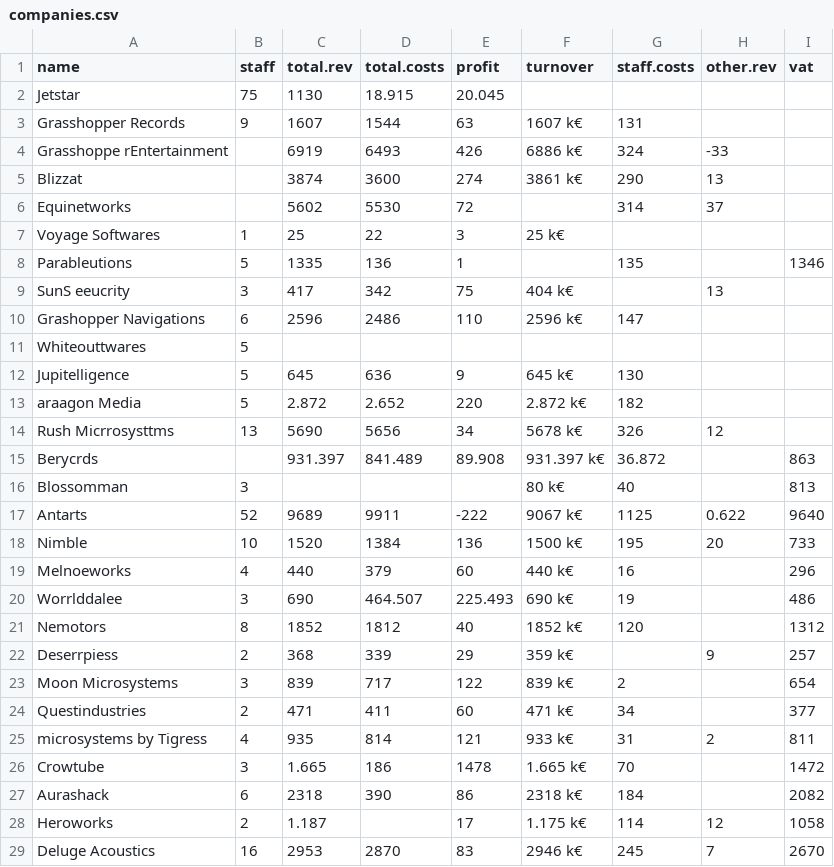
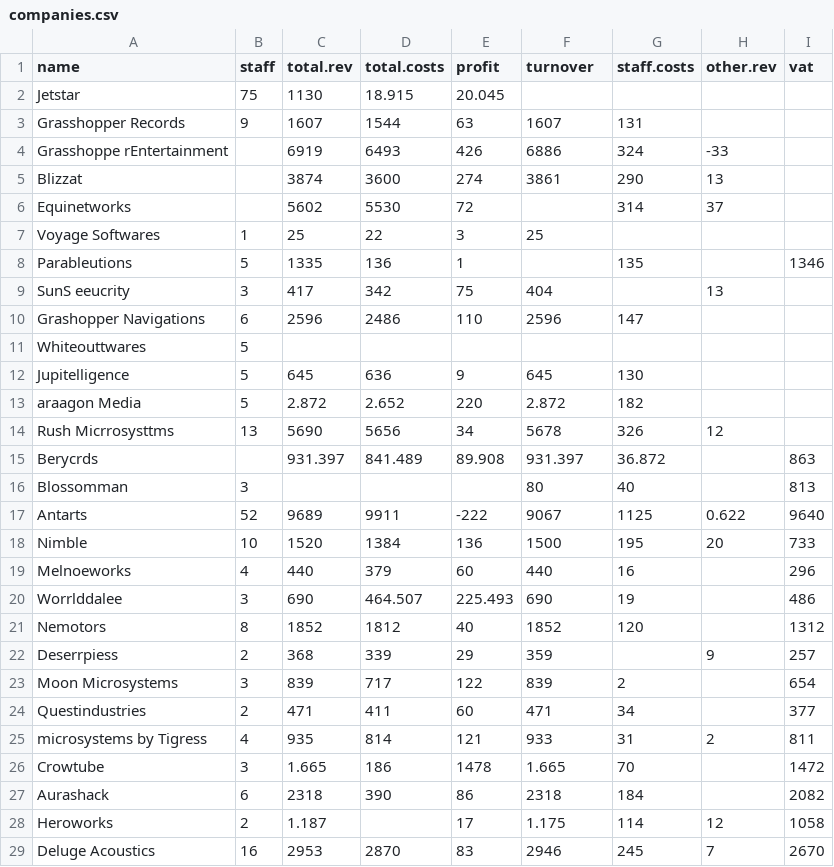
Before and after one commit to data-cleaning/EESW2019_tutorial, a CSV file: 01raw/companies.csv, drawn as a sheet; only a part is shown; the diff covers the shown part only.

Commit message:
updated data

```diff
--- a/01raw/companies.csv
+++ b/01raw/companies.csv
@@ -2,28 +2,28 @@
 "Jetstar",75,1130,18.915,20.045,,,,
-"Grasshopper Records",9,1607,1544,63,"1607 k€",131,,
-"Grasshoppe rEntertainment",,6919,6493,426,"6886 k€",324,-33,
-"Blizzat",,3874,3600,274,"3861 k€",290,13,
+"Grasshopper Records",9,1607,1544,63,1607,131,,
+"Grasshoppe rEntertainment",,6919,6493,426,6886,324,-33,
+"Blizzat",,3874,3600,274,3861,290,13,
 "Equinetworks",,5602,5530,72,,314,37,
-"Voyage Softwares",1,25,22,3,"25 k€",,,
+"Voyage Softwares",1,25,22,3,25,,,
 "Parableutions",5,1335,136,1,,135,,1346
-"SunS eeucrity",3,417,342,75,"404 k€",,13,
-"Grashopper Navigations",6,2596,2486,110,"2596 k€",147,,
+"SunS eeucrity",3,417,342,75,404,,13,
+"Grashopper Navigations",6,2596,2486,110,2596,147,,
 "Whiteouttwares",5,,,,,,,
-"Jupitelligence",5,645,636,9,"645 k€",130,,
-"araagon Media",5,2.872,2.652,220,"2.872 k€",182,,
-"Rush Micrrosysttms",13,5690,5656,34,"5678 k€",326,12,
-"Berycrds",,931.397,841.489,89.908,"931.397 k€",36.872,,863
-"Blossomman",3,,,,"80 k€",40,,813
-"Antarts",52,9689,9911,-222,"9067 k€",1125,0.622,9640
-"Nimble ",10,1520,1384,136,"1500 k€",195,20,733
-"Melnoeworks",4,440,379,60,"440 k€",16,,296
-"Worrlddalee",3,690,464.507,225.493,"690 k€",19,,486
-"Nemotors",8,1852,1812,40,"1852 k€",120,,1312
-"Deserrpiess",2,368,339,29,"359 k€",,9,257
-"Moon Microsystems",3,839,717,122,"839 k€",2,,654
-"Questindustries",2,471,411,60,"471 k€",34,,377
-"microsystems by Tigress",4,935,814,121,"933 k€",31,2,811
-"Crowtube",3,1.665,186,1478,"1.665 k€",70,,1472
-"Aurashack",6,2318,390,86,"2318 k€",184,,2082
-"Heroworks",2,1.187,,17,"1.175 k€",114,12,1058
-"Deluge Acoustics",16,2953,2870,83,"2946 k€",245,7,2670
+"Jupitelligence",5,645,636,9,645,130,,
+"araagon Media",5,2.872,2.652,220,2.872,182,,
+"Rush Micrrosysttms",13,5690,5656,34,5678,326,12,
+"Berycrds",,931.397,841.489,89.908,931.397,36.872,,863
+"Blossomman",3,,,,80,40,,813
+"Antarts",52,9689,9911,-222,9067,1125,0.622,9640
+"Nimble ",10,1520,1384,136,1500,195,20,733
+"Melnoeworks",4,440,379,60,440,16,,296
+"Worrlddalee",3,690,464.507,225.493,690,19,,486
+"Nemotors",8,1852,1812,40,1852,120,,1312
+"Deserrpiess",2,368,339,29,359,,9,257
+"Moon Microsystems",3,839,717,122,839,2,,654
+"Questindustries",2,471,411,60,471,34,,377
+"microsystems by Tigress",4,935,814,121,933,31,2,811
+"Crowtube",3,1.665,186,1478,1.665,70,,1472
+"Aurashack",6,2318,390,86,2318,184,,2082
+"Heroworks",2,1.187,,17,1.175,114,12,1058
+"Deluge Acoustics",16,2953,2870,83,2946,245,7,2670
```
Also changed, not shown: 32 edited cells elsewhere in this file.
